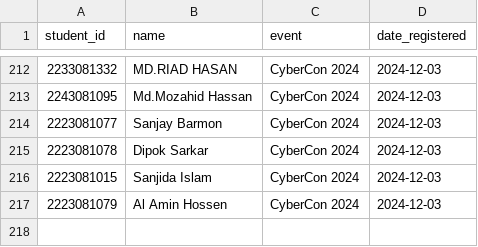
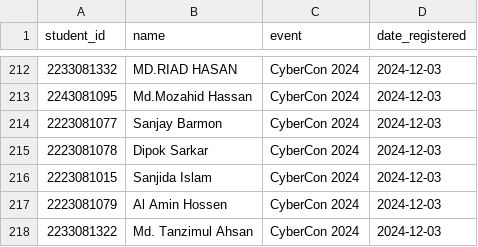
Before and after one commit to x0sa1d/CyberSecurityClub, a CSV file: CertificateGenerator/student-data.csv, drawn as a sheet; only a part is shown, gaps mark what is left out.

Commit message:
Add new student entry to student-data.csv
Added Md. Tanzimul Ahsan (ID: 2233081322) to the list of registered students for CyberCon 2024.

```diff
--- a/CertificateGenerator/student-data.csv
+++ b/CertificateGenerator/student-data.csv
@@ -217 +217,2 @@ student_id,name,event,date_registered
 2223081079,Al Amin Hossen,CyberCon 2024,2024-12-03
+2233081322,Md. Tanzimul Ahsan,CyberCon 2024,2024-12-03
```
